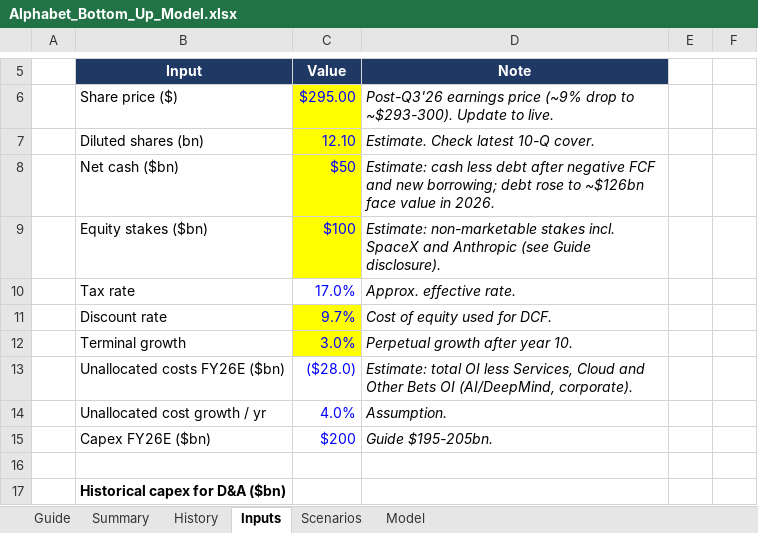
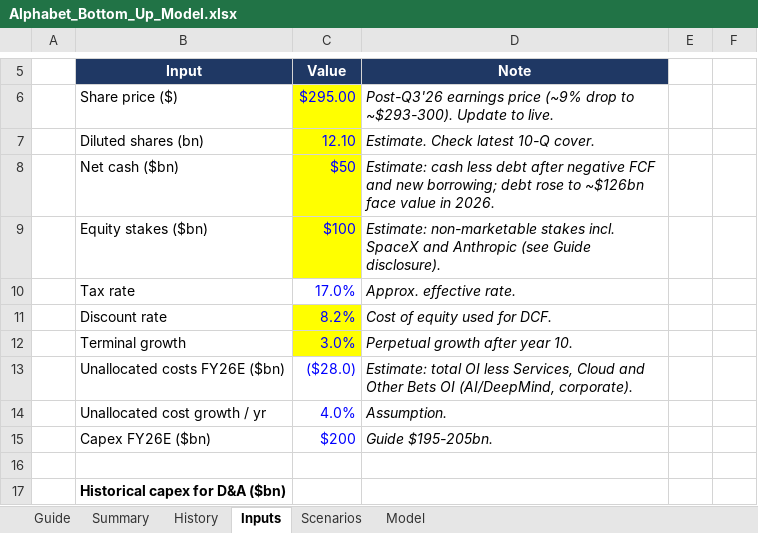
Before and after one commit to 017mda-ux/Main, an Excel workbook: models/Alphabet_Bottom_Up_Model.xlsx, sheet Inputs, drawn as a sheet; only a part is shown, gaps mark what is left out; values as stored, in another font and other column widths than the file's, no borders; the diff names each change by its address in the sheet, - before the commit and + after, or states it on an @@ line.

```diff
--- a/models/Alphabet_Bottom_Up_Model.xlsx (sheet Inputs)
+++ b/models/Alphabet_Bottom_Up_Model.xlsx (sheet Inputs)
-C11 (Value): 9.7%
+C11 (Value): 8.2%
```
Also changed, not shown: sheet Model, sheet Summary.
